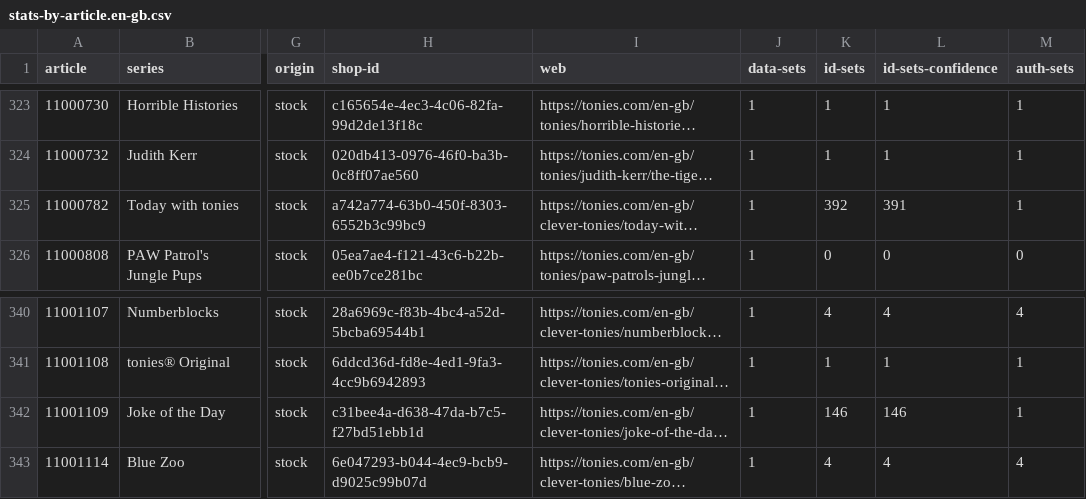
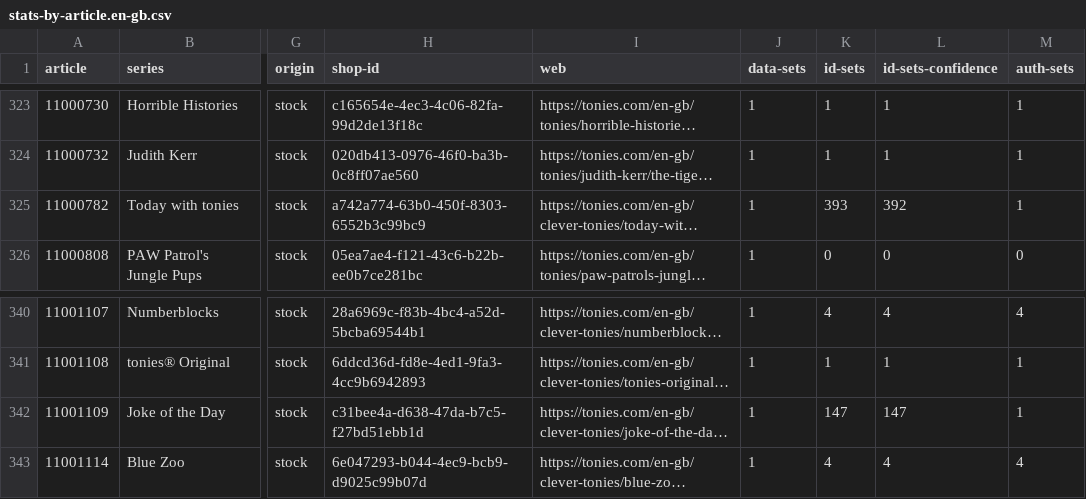
Before and after one commit to toniebox-reverse-engineering/tonies-json, a CSV file: stats/stats-by-article.en-gb.csv, drawn as a sheet; only a part is shown, gaps mark what is left out; long unchanged cells end in …; the diff names each change by its address in the sheet, - before the commit and + after, or states it on an @@ line.

Commit message:
Auto-Update tonies.json, toniesV2.json and the stats

```diff
--- a/stats/stats-by-article.en-gb.csv
+++ b/stats/stats-by-article.en-gb.csv
-K325 (id-sets): 392
+K325 (id-sets): 393
-L325 (id-sets-confidence): 391
+L325 (id-sets-confidence): 392
-K342 (id-sets): 146
+K342 (id-sets): 147
-L342 (id-sets-confidence): 146
+L342 (id-sets-confidence): 147
```
Also changed, not shown: 3 other files.
